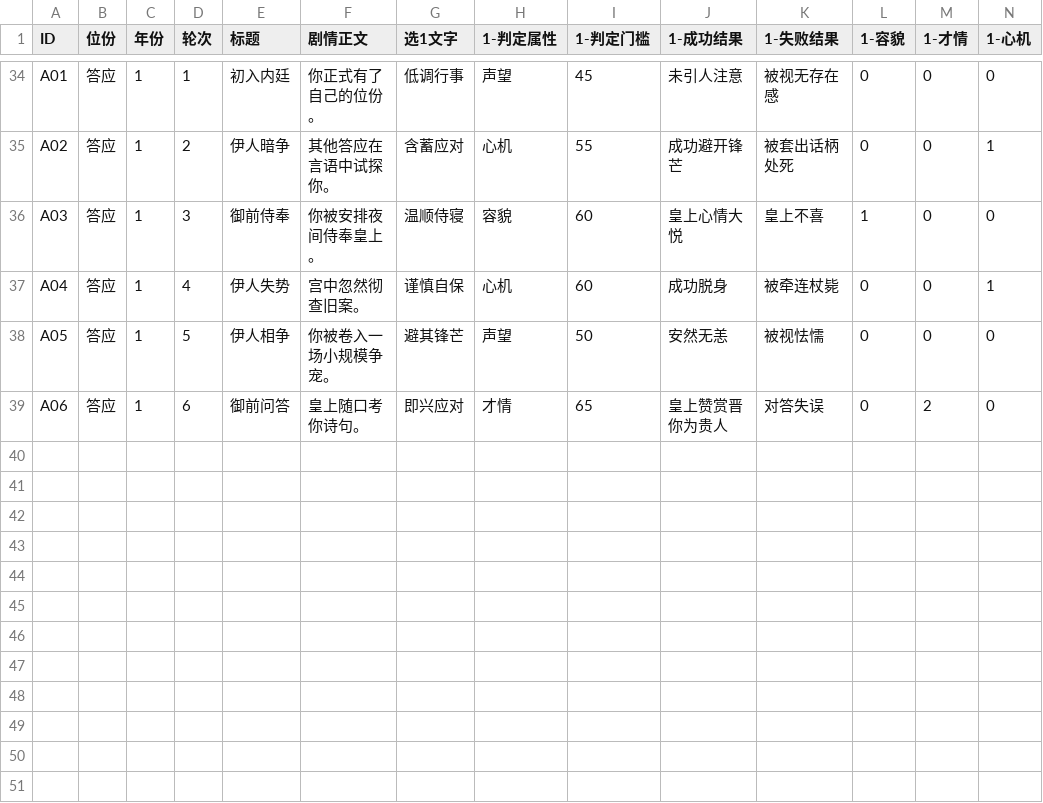
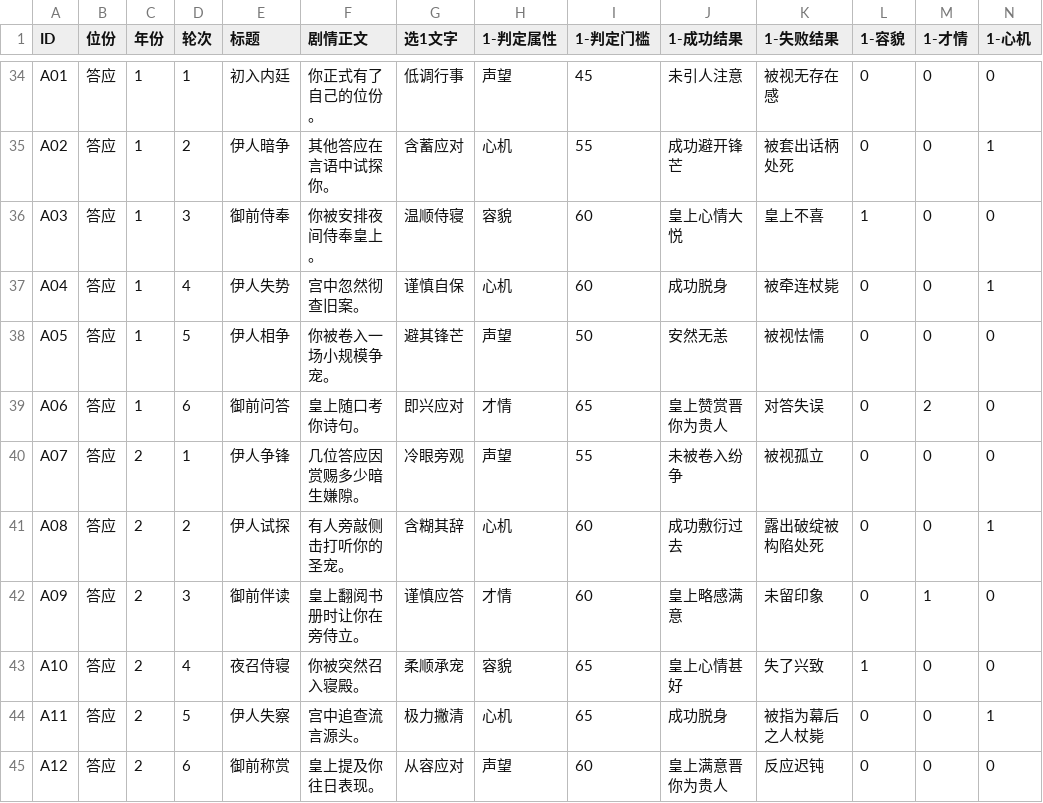
Before and after one commit to brorobooo/palace-game, a CSV file: plot.csv, drawn as a sheet; only a part is shown, gaps mark what is left out; rows hold the shown columns only; the diff names each change by its address in the sheet, - before the commit and + after, or states it on an @@ line.

Commit message:
Update plot.csv

```diff
--- a/plot.csv
+++ b/plot.csv
+row 40: A07 | 答应 | 2 | 1 | 伊人争锋 | 几位答应因赏赐多少暗生嫌隙。 | 冷眼旁观 | 声望 | 55 | 未被卷入纷争 | 被视孤立 | 0 | 0 | 0
+row 41: A08 | 答应 | 2 | 2 | 伊人试探 | 有人旁敲侧击打听你的圣宠。 | 含糊其辞 | 心机 | 60 | 成功敷衍过去 | 露出破绽被构陷处死 | 0 | 0 | 1
+row 42: A09 | 答应 | 2 | 3 | 御前伴读 | 皇上翻阅书册时让你在旁侍立。 | 谨慎应答 | 才情 | 60 | 皇上略感满意 | 未留印象 | 0 | 1 | 0
+row 43: A10 | 答应 | 2 | 4 | 夜召侍寝 | 你被突然召入寝殿。 | 柔顺承宠 | 容貌 | 65 | 皇上心情甚好 | 失了兴致 | 1 | 0 | 0
+row 44: A11 | 答应 | 2 | 5 | 伊人失察 | 宫中追查流言源头。 | 极力撇清 | 心机 | 65 | 成功脱身 | 被指为幕后之人杖毙 | 0 | 0 | 1
+row 45: A12 | 答应 | 2 | 6 | 御前称赏 | 皇上提及你往日表现。 | 从容应对 | 声望 | 60 | 皇上满意晋你为贵人 | 反应迟钝 | 0 | 0 | 0
```
